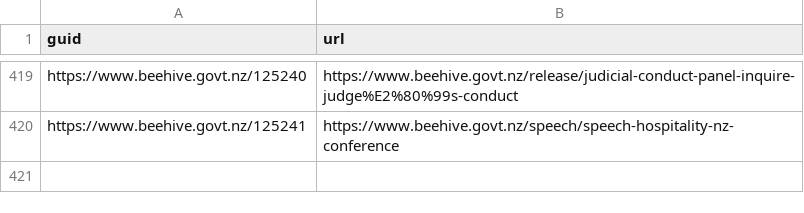
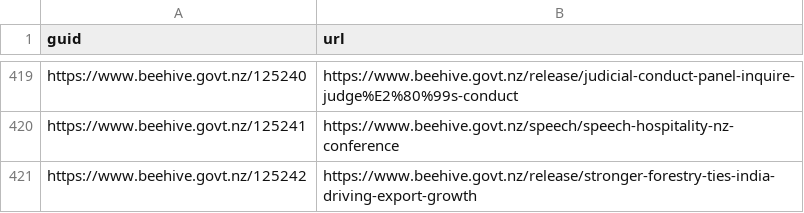
Before and after one commit to marcus-crane/hivesky, a CSV file: history.csv, drawn as a sheet; only a part is shown, gaps mark what is left out.

Commit message:
New releases have been syndicated

```diff
--- a/history.csv
+++ b/history.csv
@@ -420 +420,2 @@ https://www.beehive.govt.nz/125240,https://www.beehive.govt.nz/release/judicial-
 https://www.beehive.govt.nz/125241,https://www.beehive.govt.nz/speech/speech-hospitality-nz-conference
+https://www.beehive.govt.nz/125242,https://www.beehive.govt.nz/release/stronger-forestry-ties-india-driving-export-growth
```
